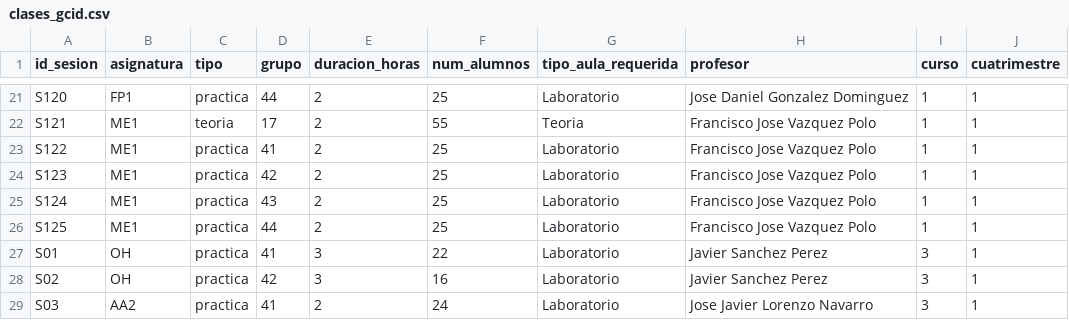
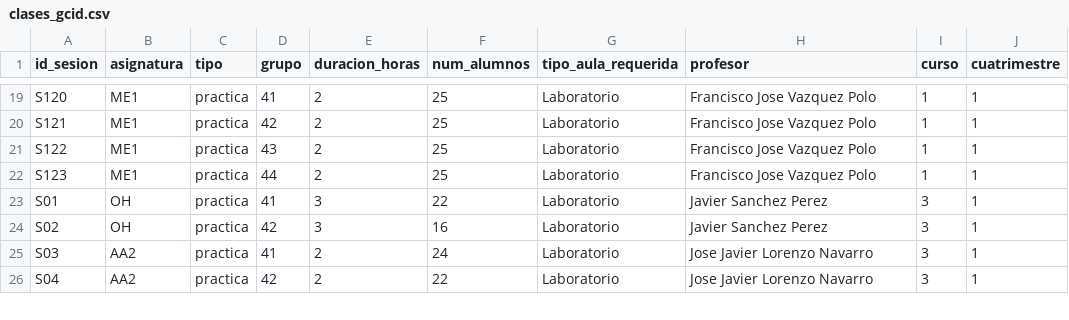
Before and after one commit to inestorres102/ProyectoOH, a CSV file: datos/clases_gcid.csv, drawn as a sheet; only a part is shown, gaps mark what is left out; the shorter side is filled out with more unchanged rows; removed rows and columns are numbered as before the commit, all else as after; the diff covers the shown part only; the diff names each change by its address in the sheet, - before the commit and + after, or states it on an @@ line.

Commit message:
Actualización csv por modificación distribución tipo sesión y grupos

```diff
--- a/datos/clases_gcid.csv
+++ b/datos/clases_gcid.csv
-B19 (asignatura): FP1
+B19 (asignatura): ME1
-D19 (grupo): 44
+D19 (grupo): 41
-H19 (profesor): Jose Daniel Gonzalez Dominguez
+H19 (profesor): Francisco Jose Vazquez Polo
-C20 (tipo): teoria
+C20 (tipo): practica
-D20 (grupo): 17
+D20 (grupo): 42
-F20 (num_alumnos): 55
+F20 (num_alumnos): 25
-G20 (tipo_aula_requerida): Teoria
+G20 (tipo_aula_requerida): Laboratorio
-D21 (grupo): 41
+D21 (grupo): 43
-D22 (grupo): 42
+D22 (grupo): 44
-row 25: S124 | ME1 | practica | 43 | 2 | 25 | Laboratorio | Francisco Jose Vazquez Polo | 1 | 1
-row 26: S125 | ME1 | practica | 44 | 2 | 25 | Laboratorio | Francisco Jose Vazquez Polo | 1 | 1
```
Also changed, not shown: 2 removed rows and 36 edited cells elsewhere in this file.
